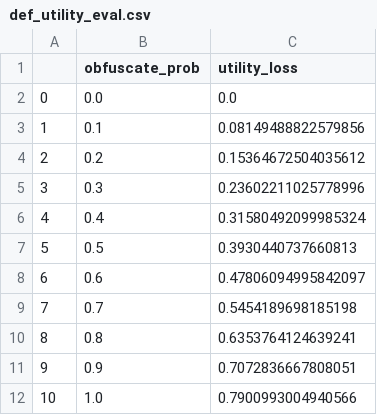
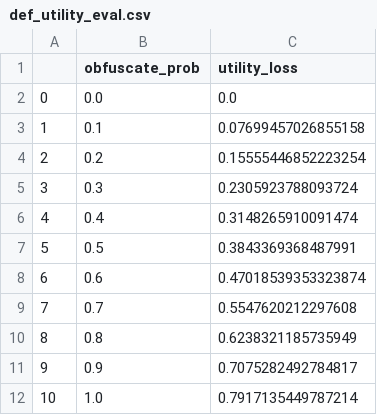
Before and after one commit to intx4/Atopet, a CSV file: project2/privacy_evaluation/def_utility_eval.csv, drawn as a sheet.

```diff
--- a/project2/privacy_evaluation/def_utility_eval.csv
+++ b/project2/privacy_evaluation/def_utility_eval.csv
@@ -2,11 +2,11 @@
 0,0.0,0.0
-1,0.1,0.08149488822579856
-2,0.2,0.15364672504035612
-3,0.3,0.23602211025778996
-4,0.4,0.31580492099985324
-5,0.5,0.3930440737660813
-6,0.6,0.47806094995842097
-7,0.7,0.5454189698185198
-8,0.8,0.6353764124639241
-9,0.9,0.7072836667808051
-10,1.0,0.7900993004940566
+1,0.1,0.07699457026855158
+2,0.2,0.15555446852223254
+3,0.3,0.2305923788093724
+4,0.4,0.3148265910091474
+5,0.5,0.3843369368487991
+6,0.6,0.47018539353323874
+7,0.7,0.5547620212297608
+8,0.8,0.6238321185735949
+9,0.9,0.7075282492784817
+10,1.0,0.7917135449787214
```
Also changed, not shown: project2/privacy_evaluation/def_privacy_eval.csv, 6 other files.
